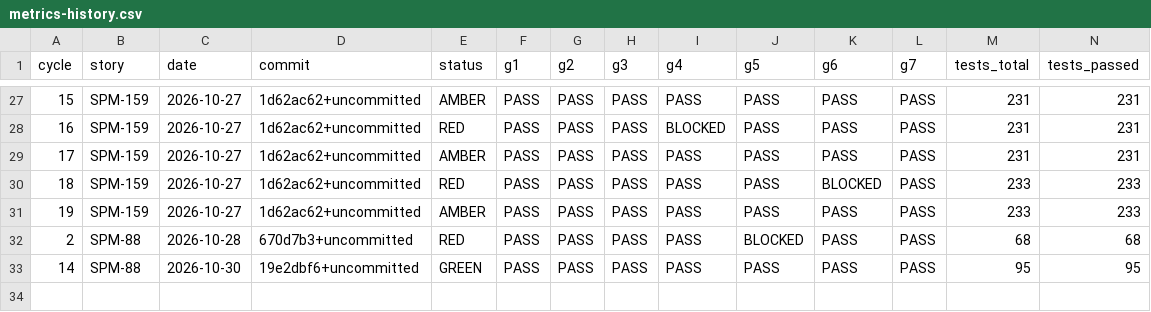
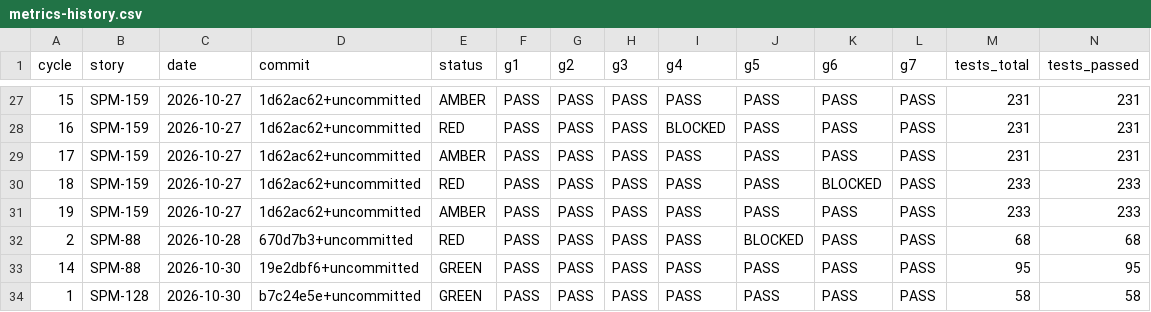
Before and after one commit to IS212-G5-T2/IS212-G5-T2, a CSV file: docs/test-cases/workflow/metrics-history.csv, drawn as a sheet; only a part is shown, gaps mark what is left out; rows hold the shown columns only; the diff names each change by its address in the sheet, - before the commit and + after, or states it on an @@ line.

```diff
--- a/docs/test-cases/workflow/metrics-history.csv
+++ b/docs/test-cases/workflow/metrics-history.csv
+row 34: 1 | SPM-128 | 2026-10-30 | b7c24e5e+uncommitted | GREEN | PASS | PASS | PASS | PASS | PASS | PASS | PASS | 58 | 58
```
Also changed, not shown: 10 other files.
